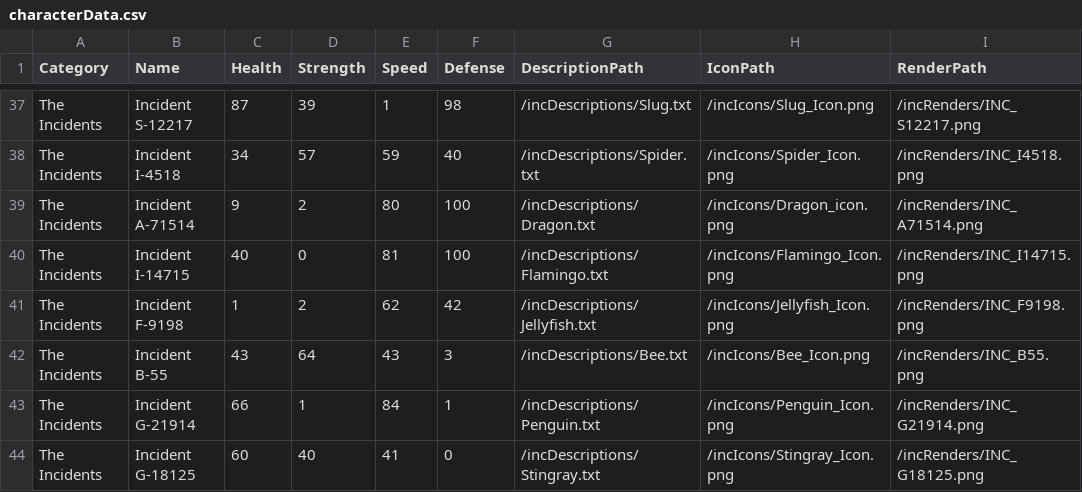
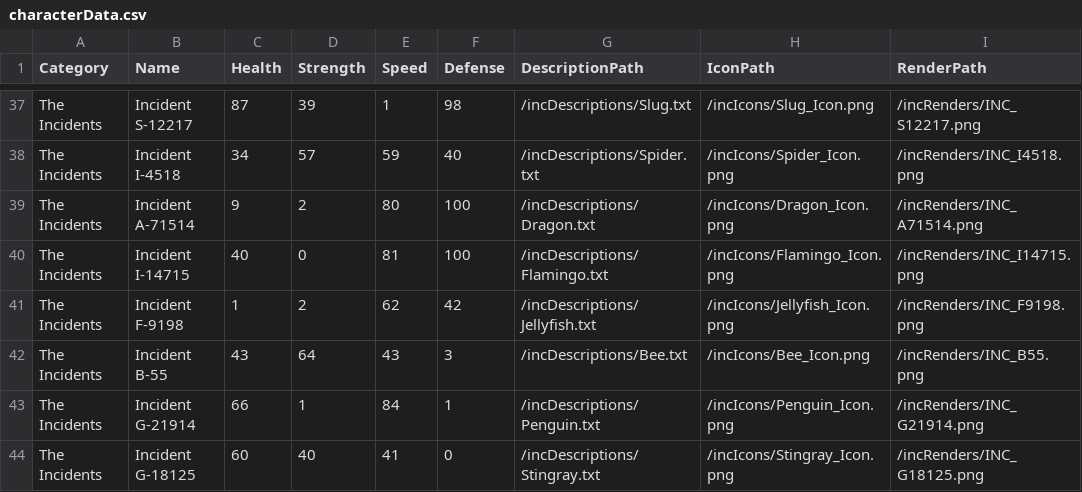
Before and after one commit to WuffT/CharacterLibraryRework, a CSV file: CharacterLibraryRework/src/characterCSV/characterData.csv, drawn as a sheet; only a part is shown, gaps mark what is left out.

```diff
--- a/CharacterLibraryRework/src/characterCSV/characterData.csv
+++ b/CharacterLibraryRework/src/characterCSV/characterData.csv
@@ -38,3 +38,3 @@ The Incidents,Incident S-12217,87,39,1,98,/incDescriptions/Slug.txt,/incIcons/Sl
 The Incidents,Incident I-4518,34,57,59,40,/incDescriptions/Spider.txt,/incIcons/Spider_Icon.png,/incRenders/INC_I4518.png
-The Incidents,Incident A-71514,9,2,80,100,/incDescriptions/Dragon.txt,/incIcons/Dragon_icon.png,/incRenders/INC_A71514.png
+The Incidents,Incident A-71514,9,2,80,100,/incDescriptions/Dragon.txt,/incIcons/Dragon_Icon.png,/incRenders/INC_A71514.png
 The Incidents,Incident I-14715,40,0,81,100,/incDescriptions/Flamingo.txt,/incIcons/Flamingo_Icon.png,/incRenders/INC_I14715.png
```
Also changed, not shown: 10 other files.
